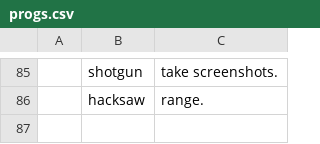
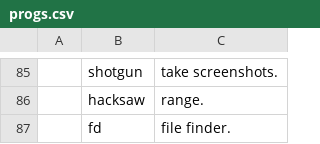
Before and after one commit to masterj122517/MJR, a CSV file: progs.csv, drawn as a sheet; only a part is shown, gaps mark what is left out; the diff names each change by its address in the sheet, - before the commit and + after, or states it on an @@ line.

Commit message:
fine

```diff
--- a/progs.csv
+++ b/progs.csv
+row 87:  | fd | file finder.
```
